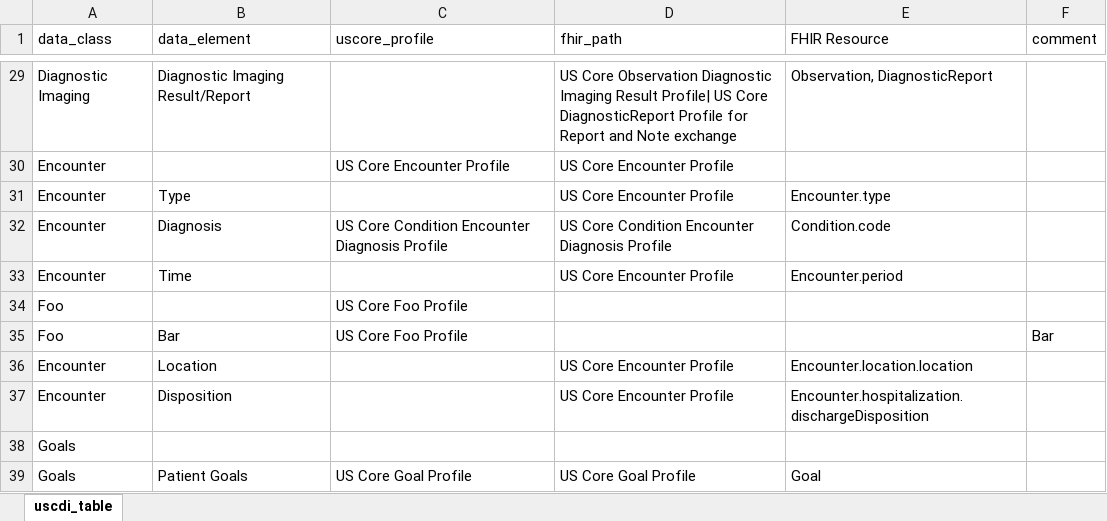
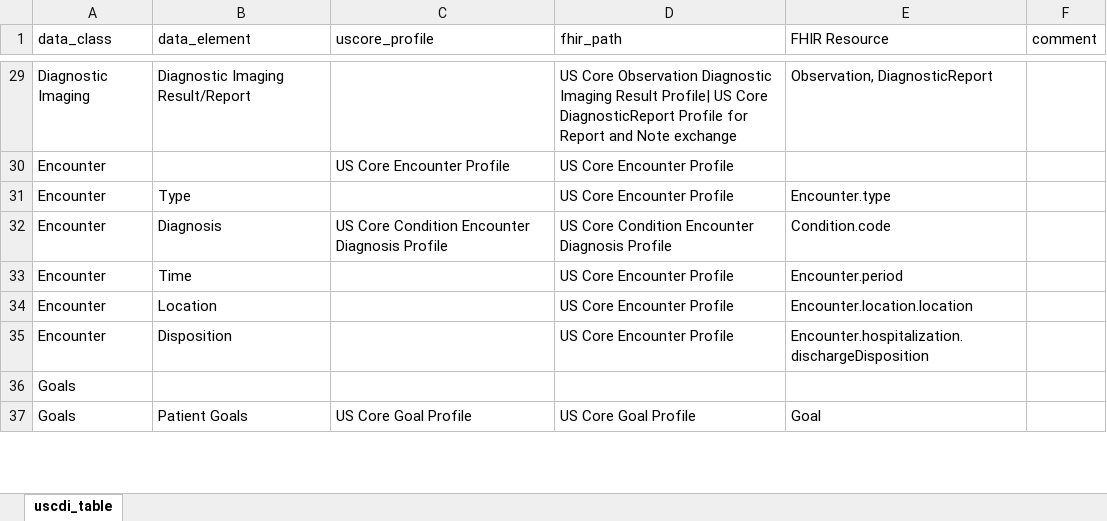
Before and after one commit to HL7/US-Core, an Excel workbook: input/images/uscdi_table.xlsx, sheet uscdi_table, drawn as a sheet; only a part is shown, gaps mark what is left out; values as stored, in another font and other column widths than the file's, no borders; removed rows and columns are numbered as before the commit, all else as after; the diff covers the shown part only; the diff names each change by its address in the sheet, - before the commit and + after, or states it on an @@ line.

```diff
--- a/input/images/uscdi_table.xlsx (sheet uscdi_table)
+++ b/input/images/uscdi_table.xlsx (sheet uscdi_table)
-row 34: Foo |  | US Core Foo Profile
-row 35: Foo | Bar | US Core Foo Profile |  |  | Bar
```
Also changed, not shown: 1 added row and 24 edited cells elsewhere in this sheet, input/resources_spreadsheets/uscore-client.xlsx, input/resources_spreadsheets/uscore-server.xlsx, 17 other files.
